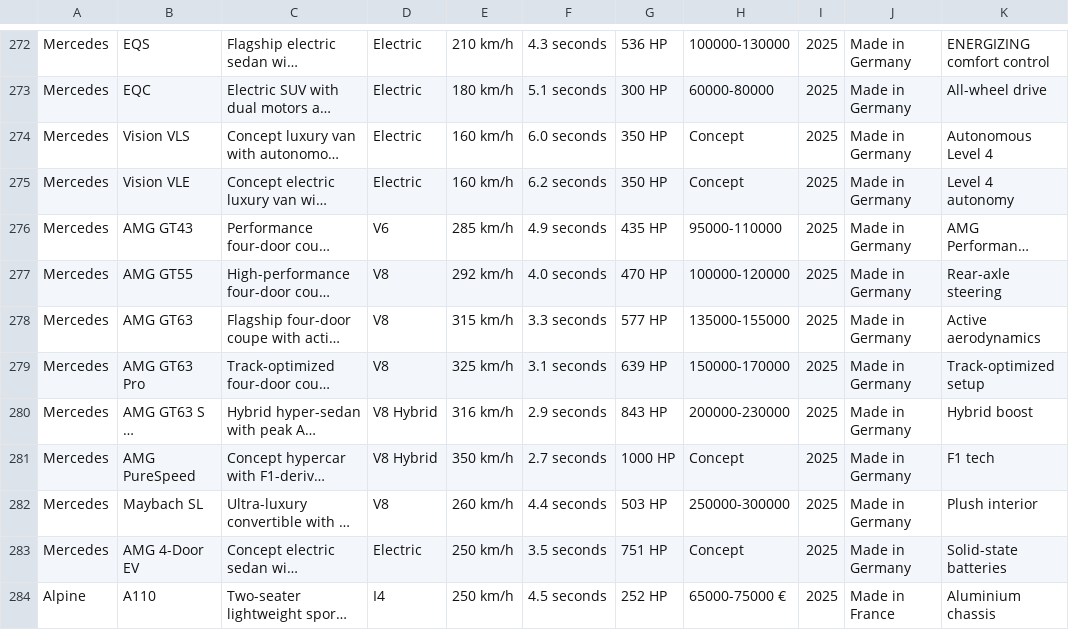
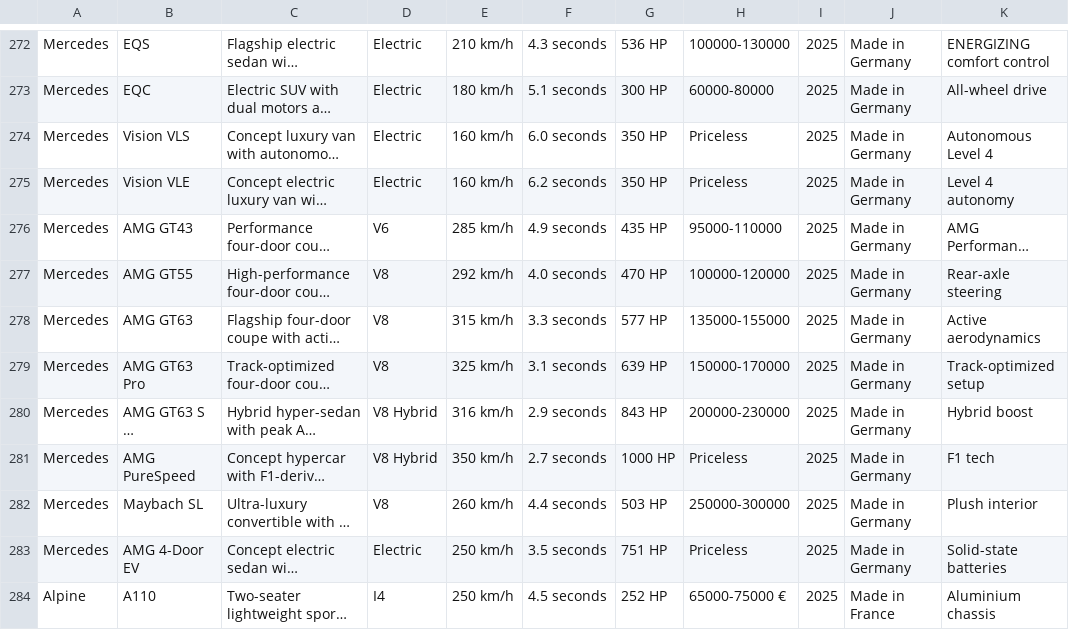
Before and after one commit to gearupyannick-stack/gearup_android, a CSV file: assets/cars.csv, drawn as a sheet; only a part is shown, gaps mark what is left out; long unchanged cells end in …; the diff names each change by its address in the sheet, - before the commit and + after, or states it on an @@ line.

```diff
--- a/assets/cars.csv
+++ b/assets/cars.csv
-H274:H275: Concept
+H274:H275: Priceless
-H281: Concept
+H281: Priceless
-H283: Concept
+H283: Priceless
```
Also changed, not shown: 5 other files.
